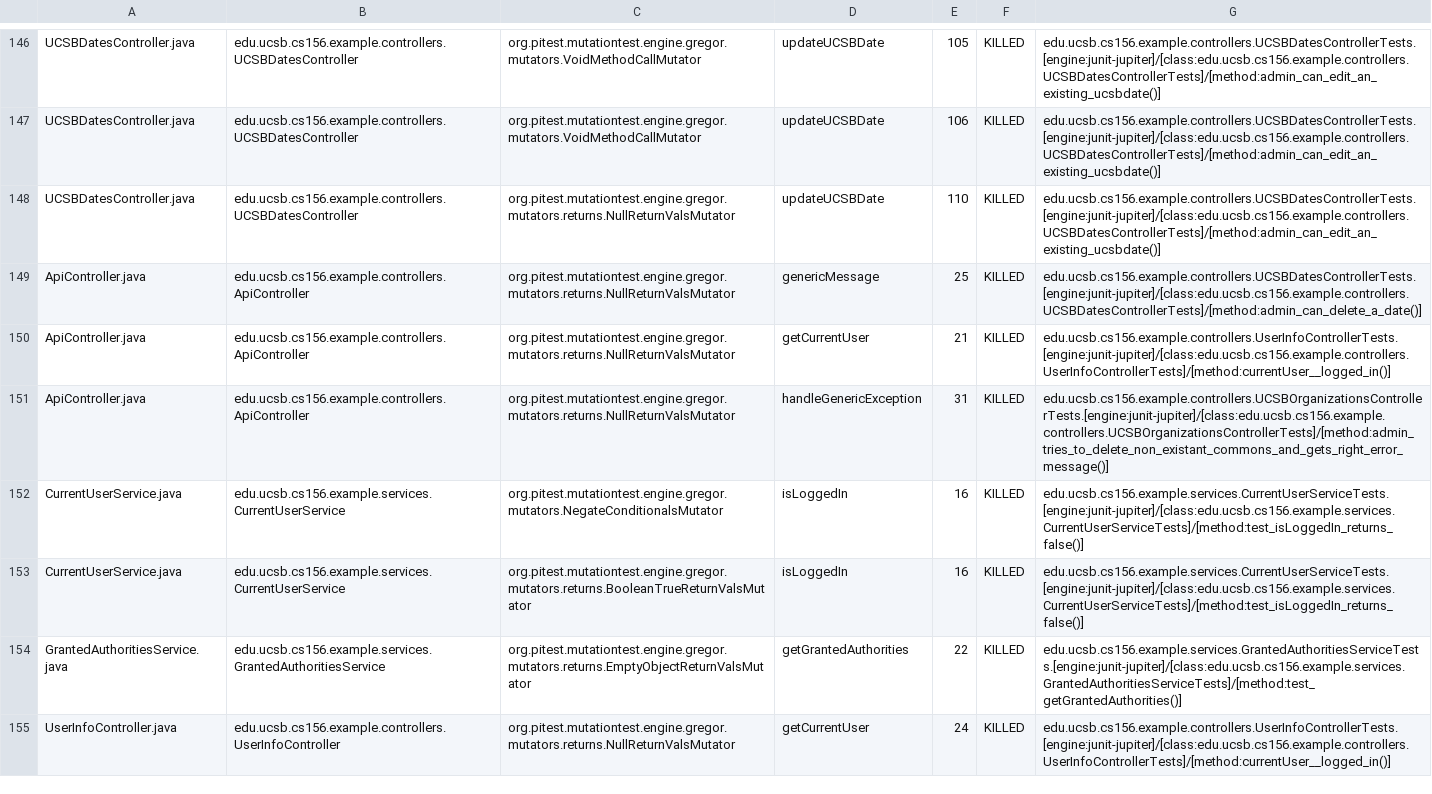
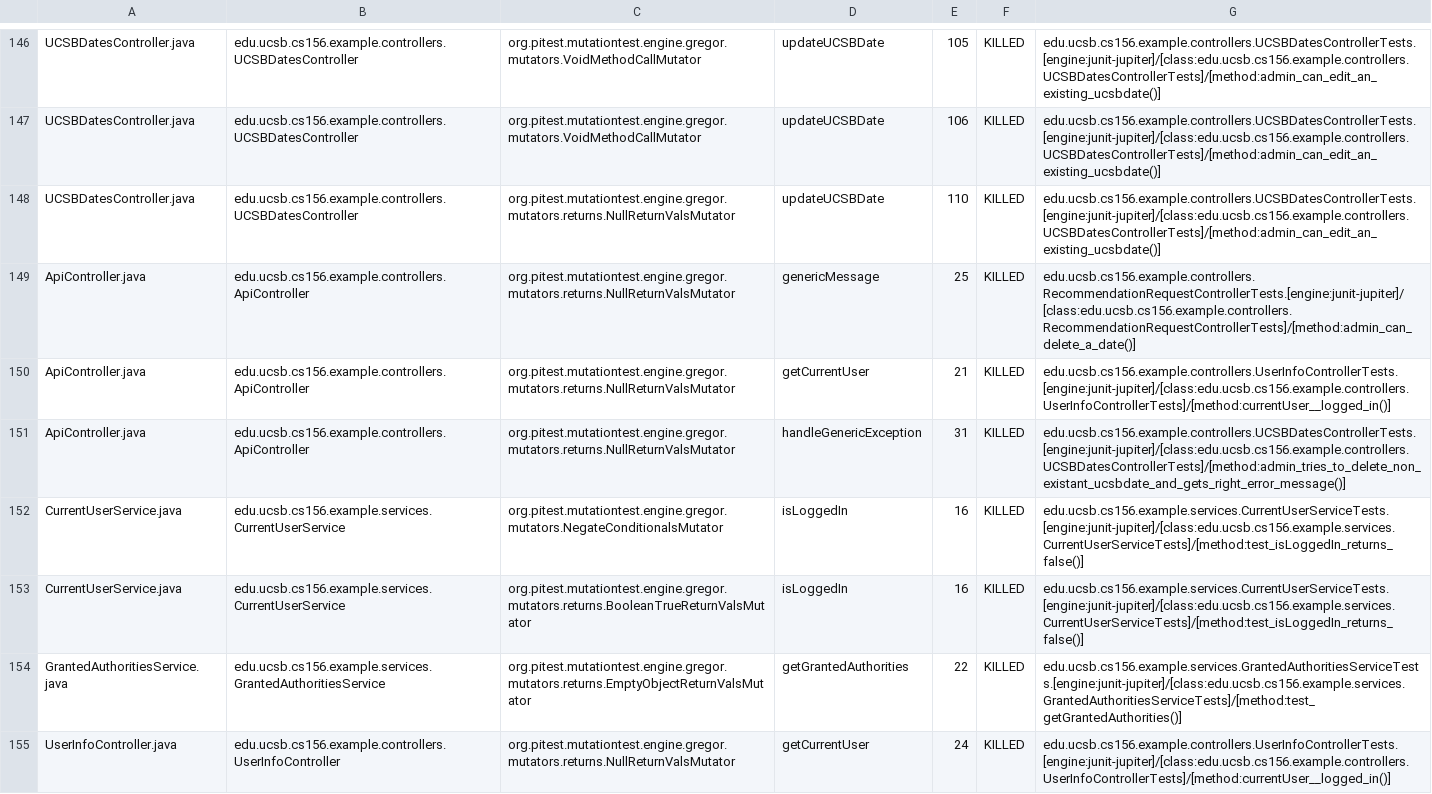
Before and after one commit to ucsb-cs156-s24/team02-s24-5pm-3, a CSV file: prs/59/pitest/mutations.csv, drawn as a sheet; only a part is shown, gaps mark what is left out.

Commit message:
Deploying to gh-pages from @ ucsb-cs156-s24/team02-s24-5pm-3@ba763b7c5864e1489d032bc04c2ee2dc73898426 🚀

```diff
--- a/prs/59/pitest/mutations.csv
+++ b/prs/59/pitest/mutations.csv
@@ -148,5 +148,5 @@ UCSBDatesController.java,edu.ucsb.cs156.example.controllers.UCSBDatesController,
 UCSBDatesController.java,edu.ucsb.cs156.example.controllers.UCSBDatesController,org.pitest.mutationtest.engine.gregor.mutators.returns.NullReturnValsMutator,updateUCSBDate,110,KILLED,edu.ucsb.cs156.example.controllers.UCSBDatesControllerTests.[engine:junit-jupiter]/[class:edu.ucsb.cs156.example.controllers.UCSBDatesControllerTests]/[method:admin_can_edit_an_existing_ucsbdate()]
-ApiController.java,edu.ucsb.cs156.example.controllers.ApiController,org.pitest.mutationtest.engine.gregor.mutators.returns.NullReturnValsMutator,genericMessage,25,KILLED,edu.ucsb.cs156.example.controllers.UCSBDatesControllerTests.[engine:junit-jupiter]/[class:edu.ucsb.cs156.example.controllers.UCSBDatesControllerTests]/[method:admin_can_delete_a_date()]
+ApiController.java,edu.ucsb.cs156.example.controllers.ApiController,org.pitest.mutationtest.engine.gregor.mutators.returns.NullReturnValsMutator,genericMessage,25,KILLED,edu.ucsb.cs156.example.controllers.RecommendationRequestControllerTests.[engine:junit-jupiter]/[class:edu.ucsb.cs156.example.controllers.RecommendationRequestControllerTests]/[method:admin_can_delete_a_date()]
 ApiController.java,edu.ucsb.cs156.example.controllers.ApiController,org.pitest.mutationtest.engine.gregor.mutators.returns.NullReturnValsMutator,getCurrentUser,21,KILLED,edu.ucsb.cs156.example.controllers.UserInfoControllerTests.[engine:junit-jupiter]/[class:edu.ucsb.cs156.example.controllers.UserInfoControllerTests]/[method:currentUser__logged_in()]
-ApiController.java,edu.ucsb.cs156.example.controllers.ApiController,org.pitest.mutationtest.engine.gregor.mutators.returns.NullReturnValsMutator,handleGenericException,31,KILLED,edu.ucsb.cs156.example.controllers.UCSBOrganizationsControllerTests.[engine:junit-jupiter]/[class:edu.ucsb.cs156.example.controllers.UCSBOrganizationsControllerTests]/[method:admin_tries_to_delete_non_existant_commons_and_gets_right_error_message()]
+ApiController.java,edu.ucsb.cs156.example.controllers.ApiController,org.pitest.mutationtest.engine.gregor.mutators.returns.NullReturnValsMutator,handleGenericException,31,KILLED,edu.ucsb.cs156.example.controllers.UCSBDatesControllerTests.[engine:junit-jupiter]/[class:edu.ucsb.cs156.example.controllers.UCSBDatesControllerTests]/[method:admin_tries_to_delete_non_existant_ucsbdate_and_gets_right_error_message()]
 CurrentUserService.java,edu.ucsb.cs156.example.services.CurrentUserService,org.pitest.mutationtest.engine.gregor.mutators.NegateConditionalsMutator,isLoggedIn,16,KILLED,edu.ucsb.cs156.example.services.CurrentUserServiceTests.[engine:junit-jupiter]/[class:edu.ucsb.cs156.example.services.CurrentUserServiceTests]/[method:test_isLoggedIn_returns_false()]
```
Also changed, not shown: 17 other files.
